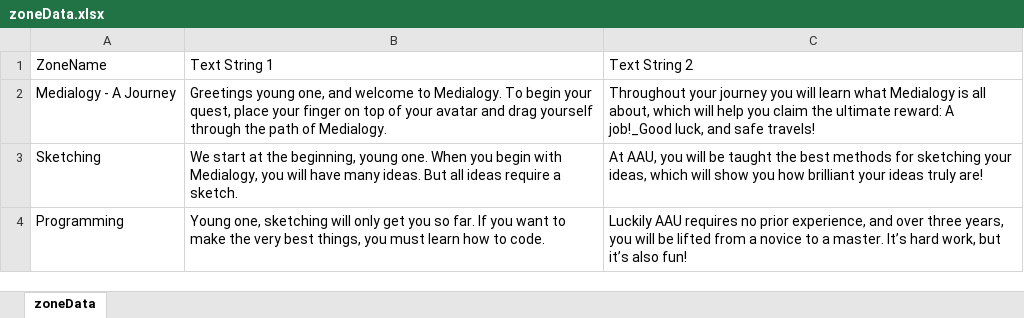
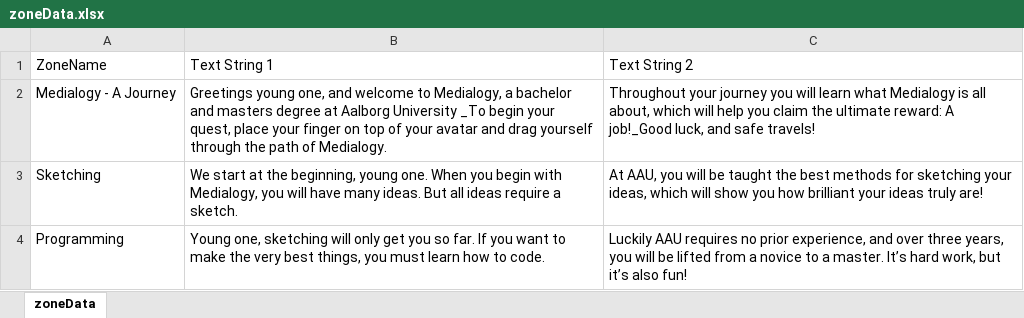
Before and after one commit to Waghlon/P0mapgame, an Excel workbook: data/strings/zoneData.xlsx, sheet zoneData, drawn as a sheet; only a part is shown; values as stored, in another font and other column widths than the file's, no borders; the diff names each change by its address in the sheet, - before the commit and + after, or states it on an @@ line.

```diff
--- a/data/strings/zoneData.xlsx (sheet zoneData)
+++ b/data/strings/zoneData.xlsx (sheet zoneData)
-B2: …welcome to Medialogy. To begin your…
+B2: …welcome to Medialogy, a bachelor and masters degree at Aalborg University _To begin your…
```
Also changed, not shown: 1 other file.
